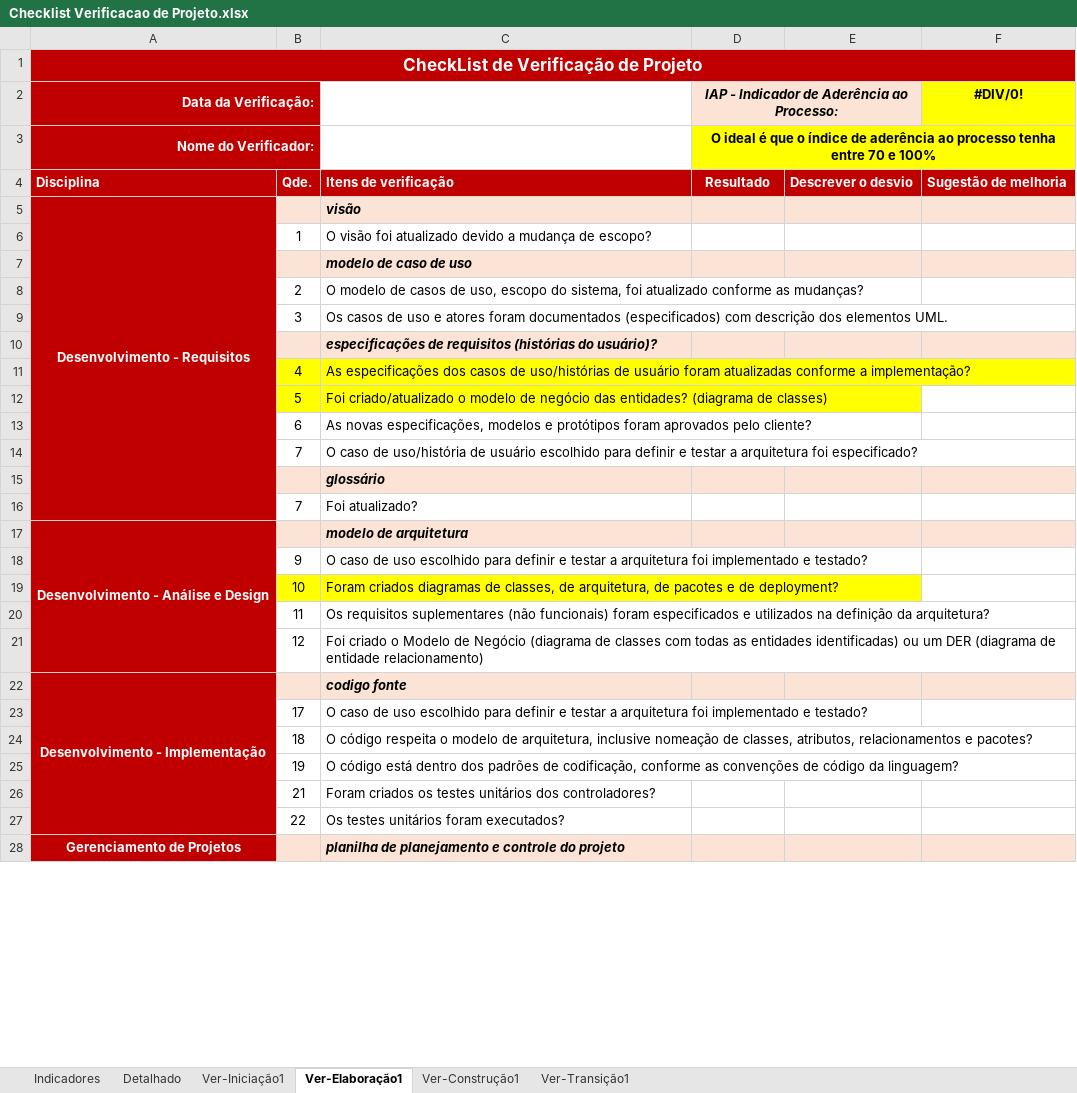
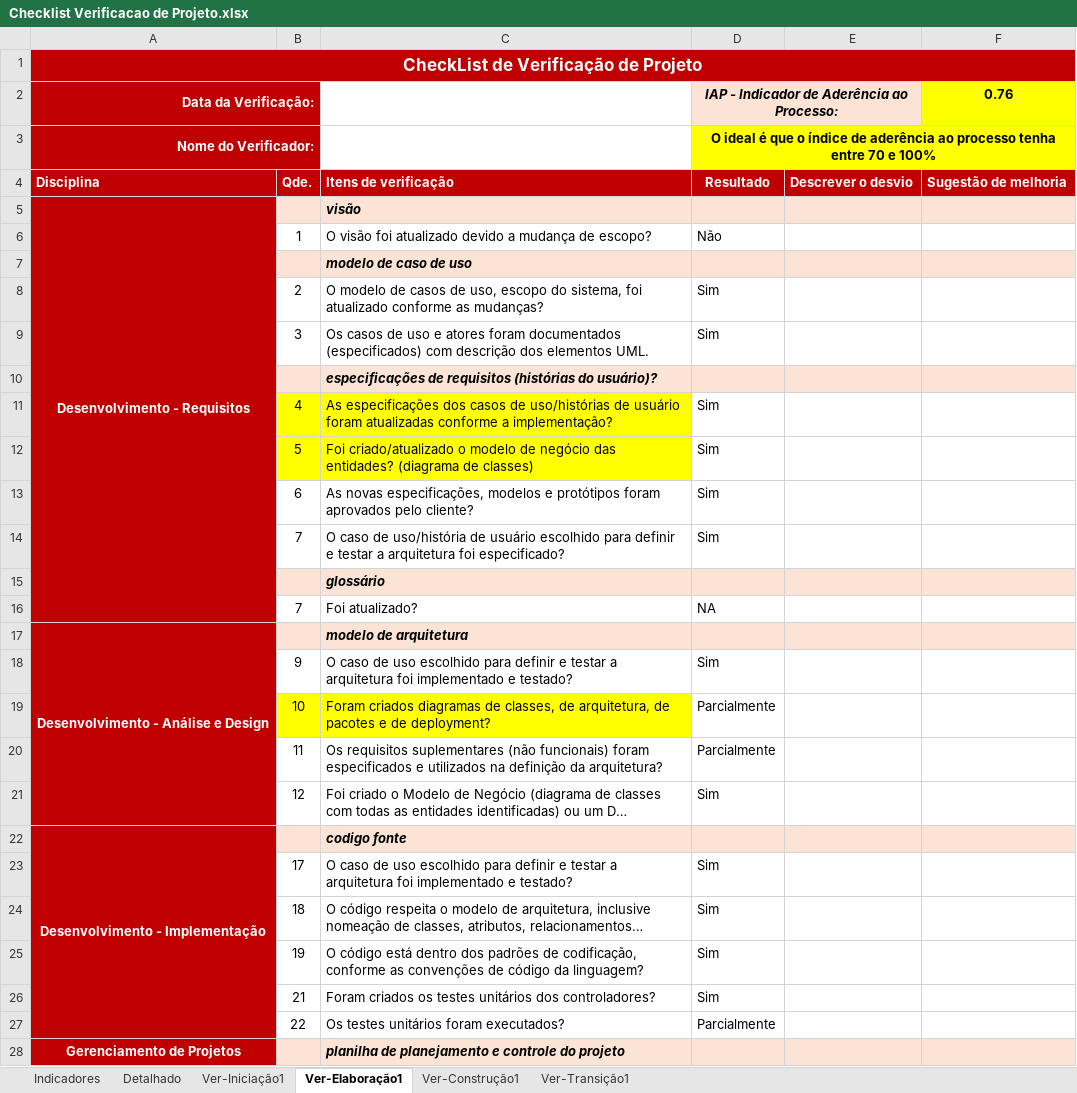
Before and after one commit to 0pmm/maverick_shift, an Excel workbook: 6.Gerenciamento de Projeto/Checklist Verificacao de Projeto.xlsx, sheet Ver-Elaboração1, drawn as a sheet; only a part is shown; long unchanged cells end in …; values as stored, in another font and other column widths than the file's, no borders; charts and pictures not drawn; the diff covers the shown part only; the diff names each change by its address in the sheet, - before the commit and + after, or states it on an @@ line.

```diff
--- a/6.Gerenciamento de Projeto/Checklist Verificacao de Projeto.xlsx (sheet Ver-Elaboração1)
+++ b/6.Gerenciamento de Projeto/Checklist Verificacao de Projeto.xlsx (sheet Ver-Elaboração1)
-B1:F1 fill: none
+B1:F1 fill: #C00000
-B2:B3 fill: none
+B2:B3 fill: #C00000
-E2 fill: none
+E2 fill: #FBE4D5
-F2: #DIV/0!
+F2: 0.76
-E3:F3 fill: none
+E3:F3 fill: #FFFF00
-A6:A16 fill: none
+A6:A16 fill: #C00000
-D6: (empty)
+D6: Não
-D8:D9: (empty)
+D8:D9: Sim
-D11:D14: (empty)
+D11:D14: Sim
-D16: (empty)
+D16: NA
-A18:A21 fill: none
+A18:A21 fill: #C00000
-D18: (empty)
+D18: Sim
-D19:D20: (empty)
+D19:D20: Parcialmente
-D21: (empty)
+D21: Sim
-A23:A27 fill: none
+A23:A27 fill: #C00000
-D23:D26: (empty)
+D23:D26: Sim
-D27: (empty)
+D27: Parcialmente
```
Also changed, not shown: 11 edited cells and cell formats elsewhere in this sheet, sheet Detalhado, sheet Ver-Construção1, sheet Ver-Transição1, sheet Ver-Iniciação1, sheet Indicadores, formulas that keep their value, hidden cells, charts or pictures.
